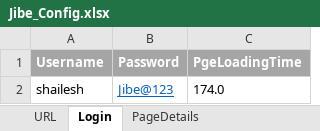
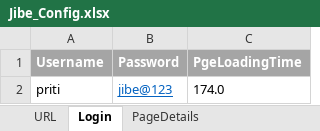
Before and after one commit to PritiGGaikar/Jibe-Functional-Test, an Excel workbook: src/Jibe_Config/Jibe_Config.xlsx, sheet Login, drawn as a sheet; values as stored, in another font and other column widths than the file's, no borders; the diff names each change by its address in the sheet, - before the commit and + after, or states it on an @@ line.

```diff
--- a/src/Jibe_Config/Jibe_Config.xlsx (sheet Login)
+++ b/src/Jibe_Config/Jibe_Config.xlsx (sheet Login)
-A2 (Username): shailesh
+A2 (Username): priti
-B2 (Password): Jibe@123
+B2 (Password): jibe@123
```
Also changed, not shown: src/Input_Purchase/input_purc_m.xlsx, src/object/OR_Purchase_m.xlsx, 38 other files.
